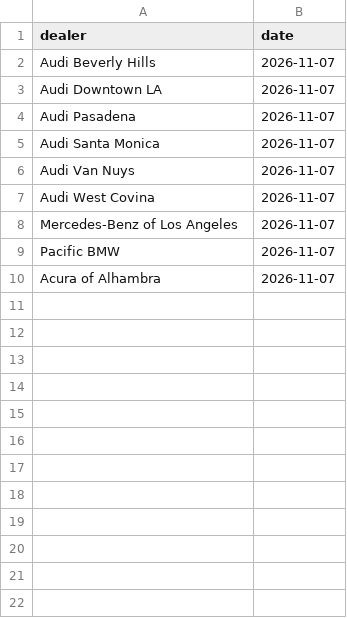
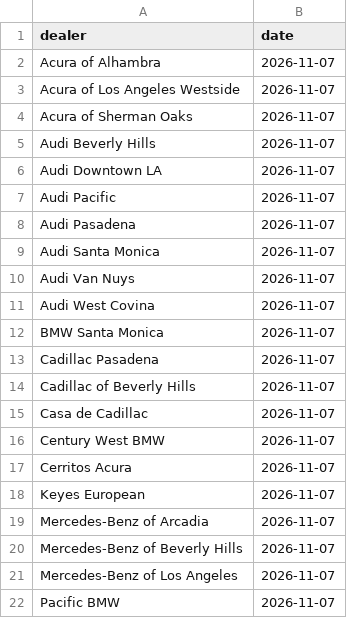
Before and after one commit to jhpdrbl/Car-finder-Ross, a CSV file: data/chrome_find_done.csv, drawn as a sheet.

```diff
--- a/data/chrome_find_done.csv
+++ b/data/chrome_find_done.csv
@@ -1,4 +1,8 @@
 dealer,date
+Acura of Alhambra,2026-11-07
+Acura of Los Angeles Westside,2026-11-07
+Acura of Sherman Oaks,2026-11-07
 Audi Beverly Hills,2026-11-07
 Audi Downtown LA,2026-11-07
+Audi Pacific,2026-11-07
 Audi Pasadena,2026-11-07
@@ -7,4 +11,12 @@ Audi Van Nuys,2026-11-07
 Audi West Covina,2026-11-07
+BMW Santa Monica,2026-11-07
+Cadillac Pasadena,2026-11-07
+Cadillac of Beverly Hills,2026-11-07
+Casa de Cadillac,2026-11-07
+Century West BMW,2026-11-07
+Cerritos Acura,2026-11-07
+Keyes European,2026-11-07
+Mercedes-Benz of Arcadia,2026-11-07
+Mercedes-Benz of Beverly Hills,2026-11-07
 Mercedes-Benz of Los Angeles,2026-11-07
 Pacific BMW,2026-11-07
-Acura of Alhambra,2026-11-07
```
Also changed, not shown: data/manual_listings.csv, 3 other files.
